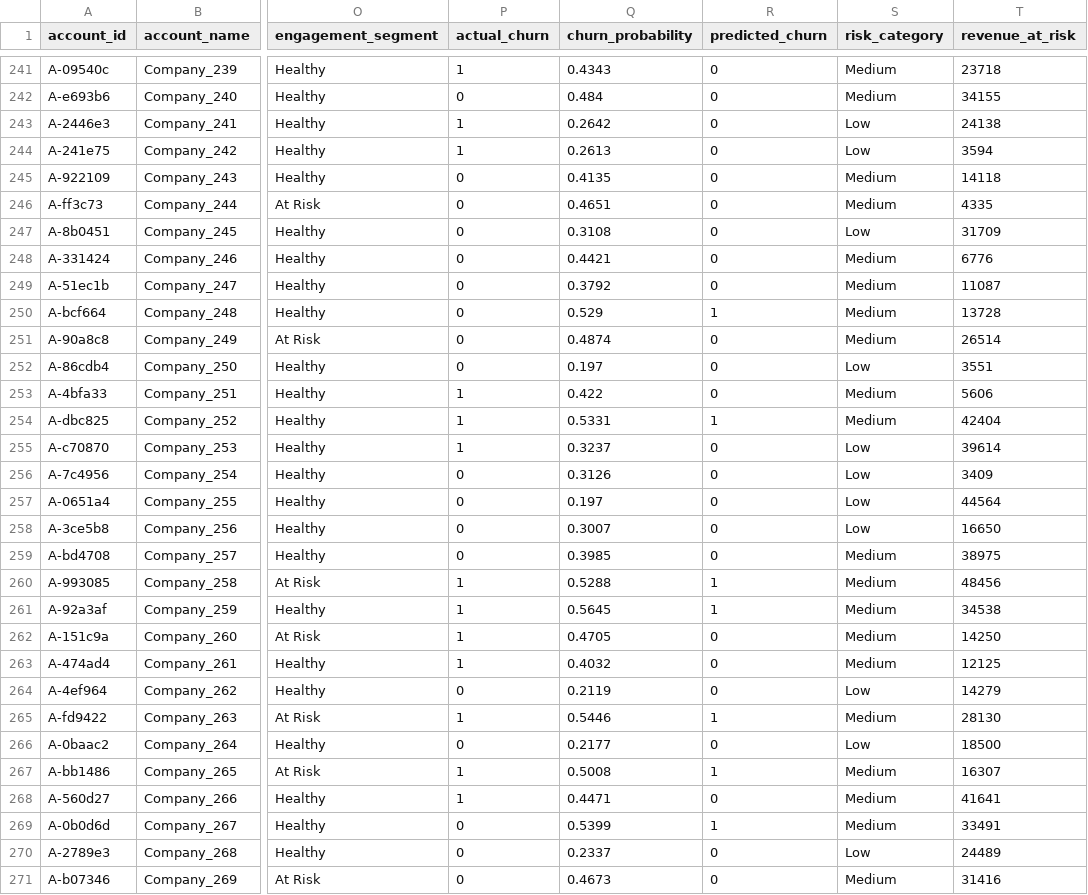
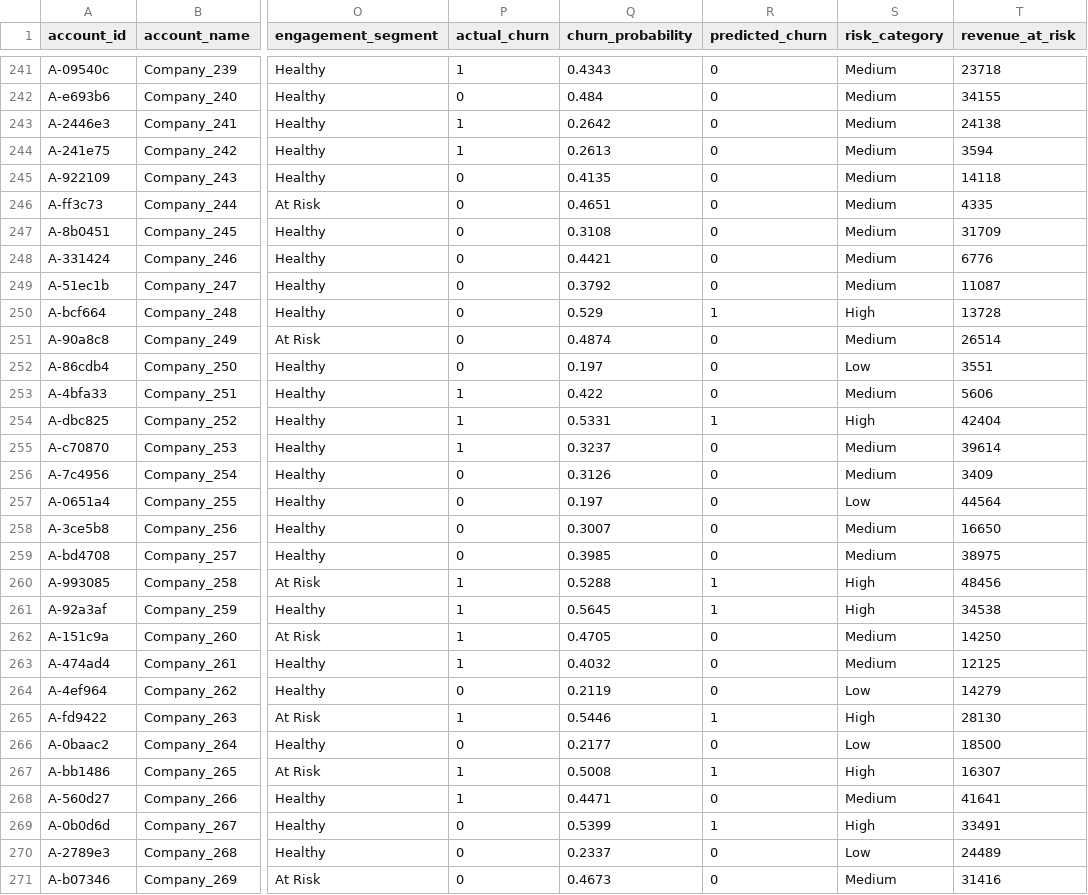
Before and after one commit to Saloni060410/Churn-Prediction, a CSV file: data/predictions/dashboard.csv, drawn as a sheet; only a part is shown, gaps mark what is left out; the diff covers the shown part only; the diff names each change by its address in the sheet, - before the commit and + after, or states it on an @@ line.

```diff
--- a/data/predictions/dashboard.csv
+++ b/data/predictions/dashboard.csv
-S243:S244 (risk_category): Low
+S243:S244 (risk_category): Medium
-S247 (risk_category): Low
+S247 (risk_category): Medium
-S250 (risk_category): Medium
+S250 (risk_category): High
-S254 (risk_category): Medium
+S254 (risk_category): High
-S255:S256 (risk_category): Low
+S255:S256 (risk_category): Medium
-S258 (risk_category): Low
+S258 (risk_category): Medium
-S260:S261 (risk_category): Medium
+S260:S261 (risk_category): High
-S265 (risk_category): Medium
+S265 (risk_category): High
-S267 (risk_category): Medium
+S267 (risk_category): High
-S269 (risk_category): Medium
+S269 (risk_category): High
```
Also changed, not shown: 135 edited cells elsewhere in this file, 4 other files.
